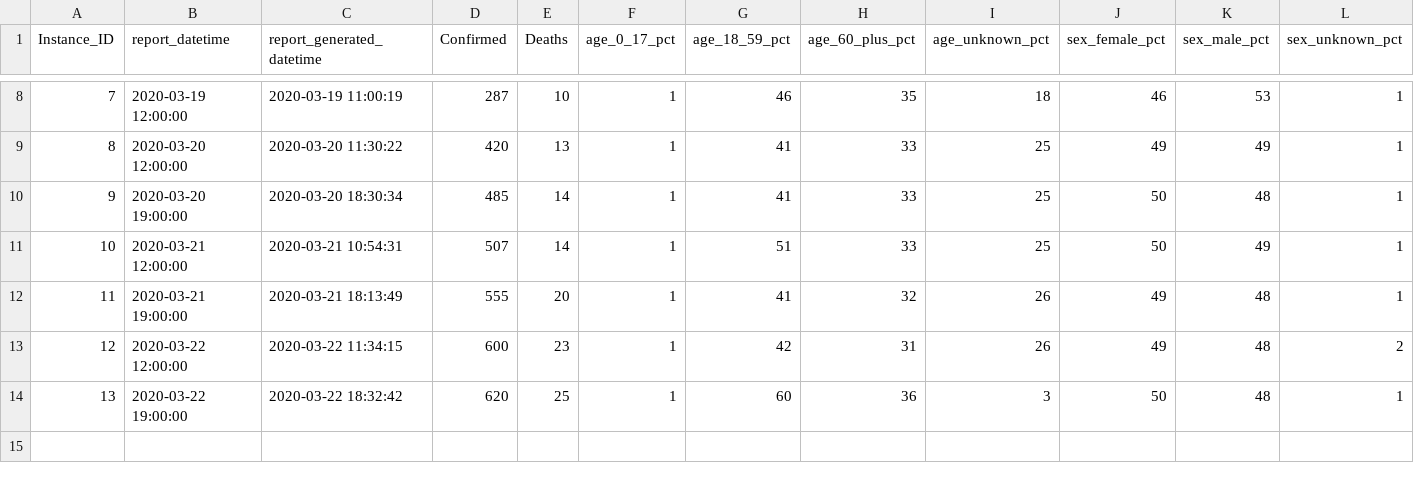
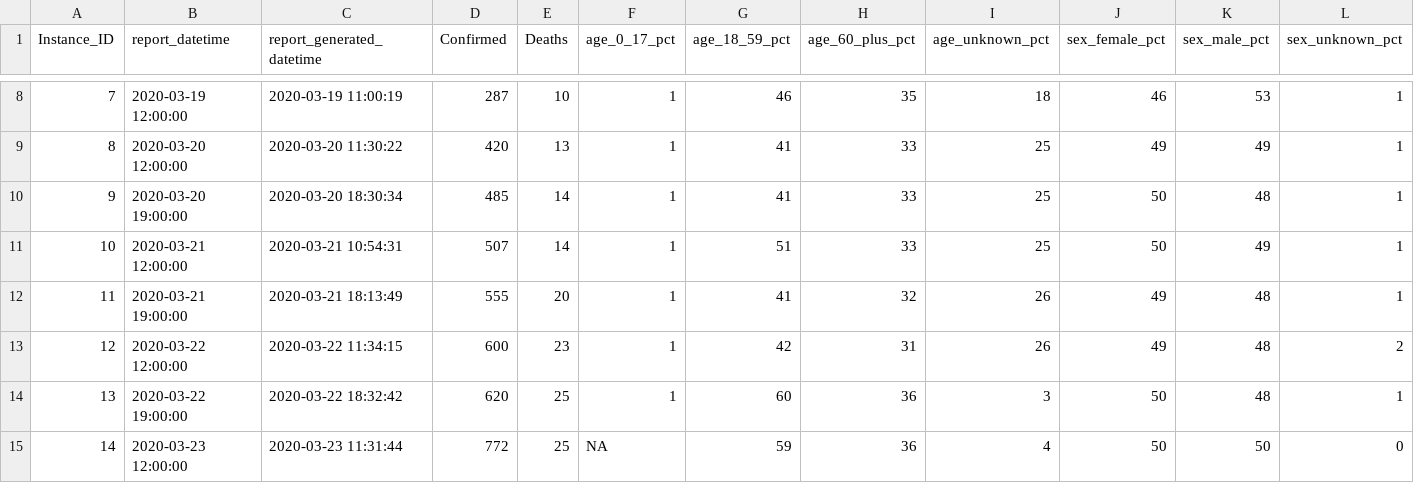
Before and after one commit to mlamias/COVID-19-Georgia, a CSV file: COVID_19_GEORIGA_DATA.csv, drawn as a sheet; only a part is shown, gaps mark what is left out; rows hold the shown columns only; the diff names each change by its address in the sheet, - before the commit and + after, or states it on an @@ line.

```diff
--- a/COVID_19_GEORIGA_DATA.csv
+++ b/COVID_19_GEORIGA_DATA.csv
+row 15: 14 | 2020-03-23 12:00:00 | 2020-03-23 11:31:44 | 772 | 25 | NA | 59 | 36 | 4 | 50 | 50 | 0
```
Also changed, not shown: COVID_19_GEORIGA_COUNTIES_DATA.csv, 4 other files.
